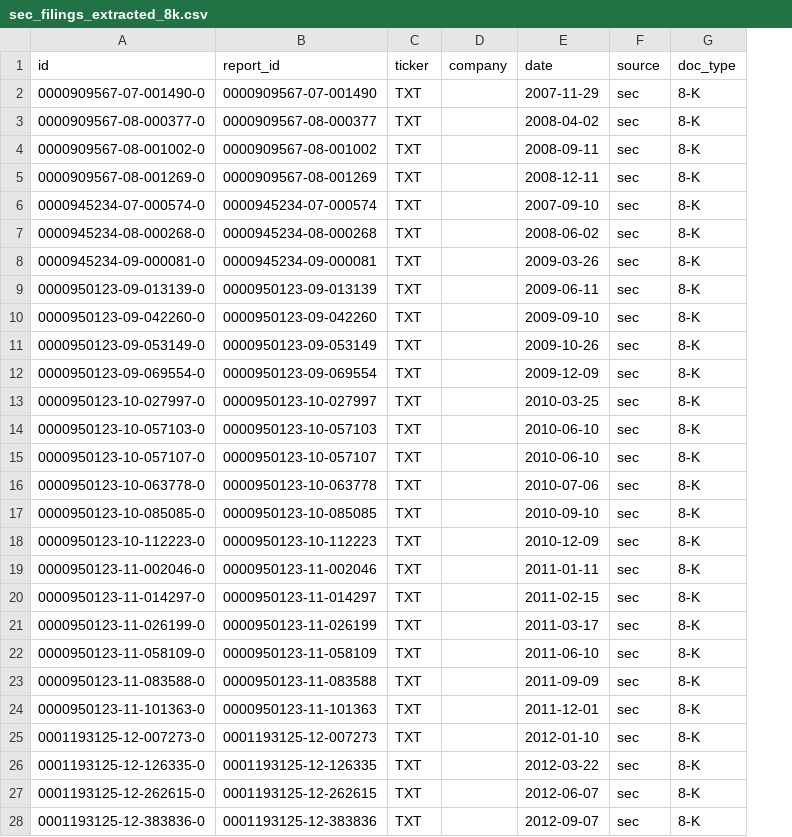
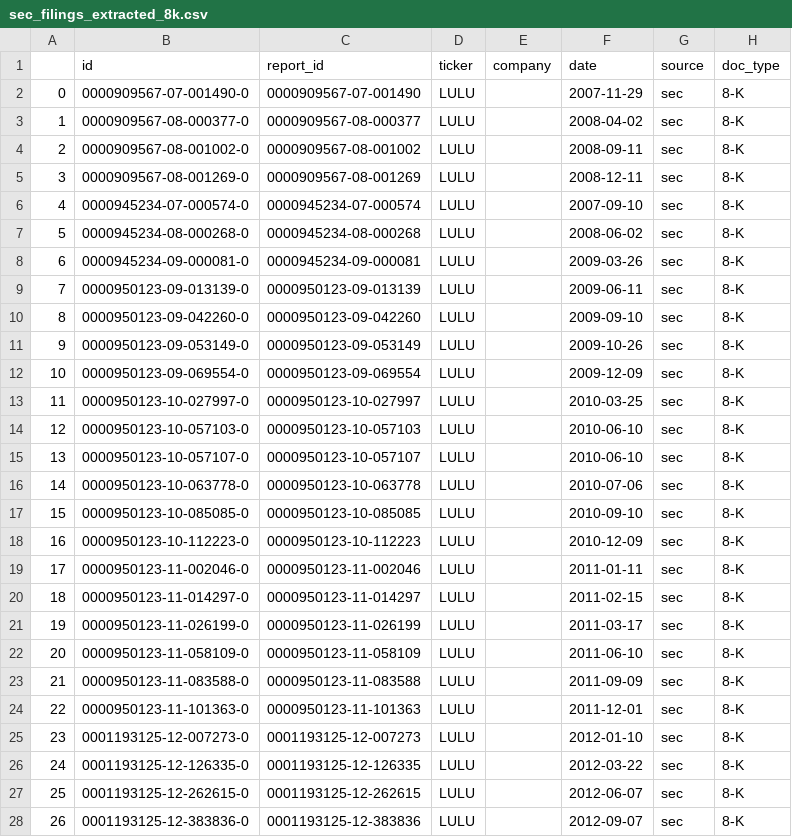
Before and after one commit to SimonKurono/scmc-2025, a CSV file: nlp/processed_data/final/sec_filings_extracted_8k.csv, drawn as a sheet; only a part is shown; addresses are those after the commit; the diff covers the shown part only; the diff names each change by its address in the sheet, - before the commit and + after, or states it on an @@ line.

```diff
--- a/nlp/processed_data/final/sec_filings_extracted_8k.csv
+++ b/nlp/processed_data/final/sec_filings_extracted_8k.csv
+column A, rows 2-28: 0 | 1 | 2 | 3 | 4 | 5 | 6 | 7 | 8 | 9 | 10 | 11 | 12 | 13 | 14 | 15 | 16 | 17 | 18 | 19 | 20 | 21 | 22 | 23 | 24 | 25 | 26
-D2:D28 (ticker): TXT
+D2:D28 (ticker): LULU
```
Also changed, not shown: 119 edited cells elsewhere in this file, nlp/processed_data/final/financial_news_dataset.csv, nlp/processed_data/final/news_data_final.csv, 7 other files.
